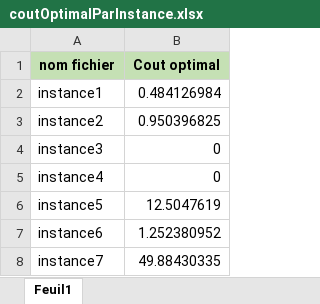
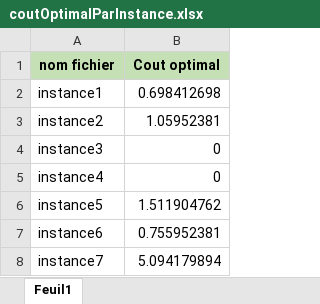
Before and after one commit to Rayanekachbi/optimisation-reseau-electrique, an Excel workbook: Instances-20251127/coutOptimalParInstance.xlsx, sheet Feuil1, drawn as a sheet; values as stored, in another font and other column widths than the file's, no borders; the diff names each change by its address in the sheet, - before the commit and + after, or states it on an @@ line.

```diff
--- a/Instances-20251127/coutOptimalParInstance.xlsx (sheet Feuil1)
+++ b/Instances-20251127/coutOptimalParInstance.xlsx (sheet Feuil1)
-B2 (Cout optimal): 0.484126984
+B2 (Cout optimal): 0.698412698
-B3 (Cout optimal): 0.950396825
+B3 (Cout optimal): 1.05952381
-B6 (Cout optimal): 12.5047619
+B6 (Cout optimal): 1.511904762
-B7 (Cout optimal): 1.252380952
+B7 (Cout optimal): 0.755952381
-B8 (Cout optimal): 49.88430335
+B8 (Cout optimal): 5.094179894
```
Also changed, not shown: 14 other files.
